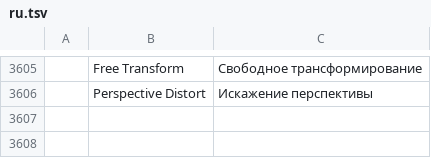
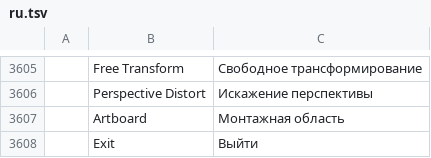
Before and after one commit to treeforjs/vectorcraft, a TSV file: crates/ui-egui/src/i18n/ru.tsv, drawn as a sheet; only a part is shown, gaps mark what is left out; the diff names each change by its address in the sheet, - before the commit and + after, or states it on an @@ line.

Commit message:
Russian: Artboard and Exit for the Properties panel's artboard editing
#570 added them while the Russian catalog was landing.

```diff
--- a/crates/ui-egui/src/i18n/ru.tsv
+++ b/crates/ui-egui/src/i18n/ru.tsv
+row 3607:  | Artboard | Монтажная область
+row 3608:  | Exit | Выйти
```
